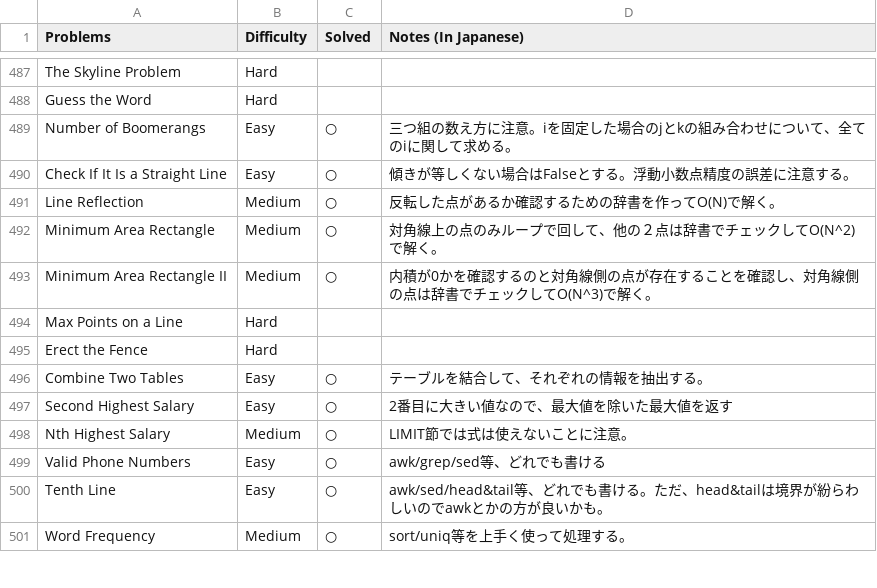
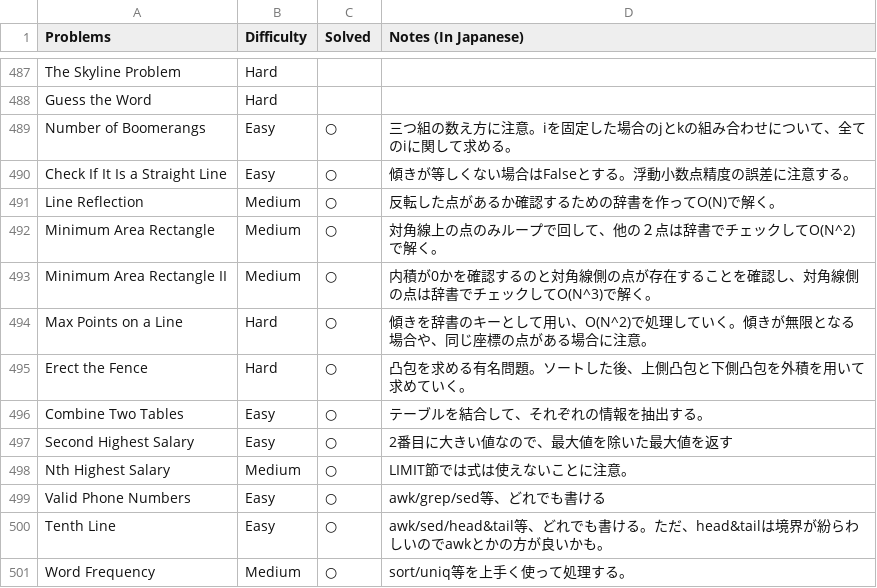
Before and after one commit to sokazaki/leetcode_solutions, a CSV file: todo_list.csv, drawn as a sheet; only a part is shown, gaps mark what is left out.

Commit message:
Update todo_list.csv

```diff
--- a/todo_list.csv
+++ b/todo_list.csv
@@ -493,4 +493,4 @@ Minimum Area Rectangle,Medium,○,対角線上の点のみループで回して
 Minimum Area Rectangle II,Medium,○,内積が0かを確認するのと対角線側の点が存在することを確認し、対角線側の点は辞書でチェックしてO(N^3)で解く。
-Max Points on a Line,Hard,,
-Erect the Fence,Hard,,
+Max Points on a Line,Hard,○,傾きを辞書のキーとして用い、O(N^2)で処理していく。傾きが無限となる場合や、同じ座標の点がある場合に注意。
+Erect the Fence,Hard,○,凸包を求める有名問題。ソートした後、上側凸包と下側凸包を外積を用いて求めていく。
 Combine Two Tables,Easy,○,テーブルを結合して、それぞれの情報を抽出する。
```
